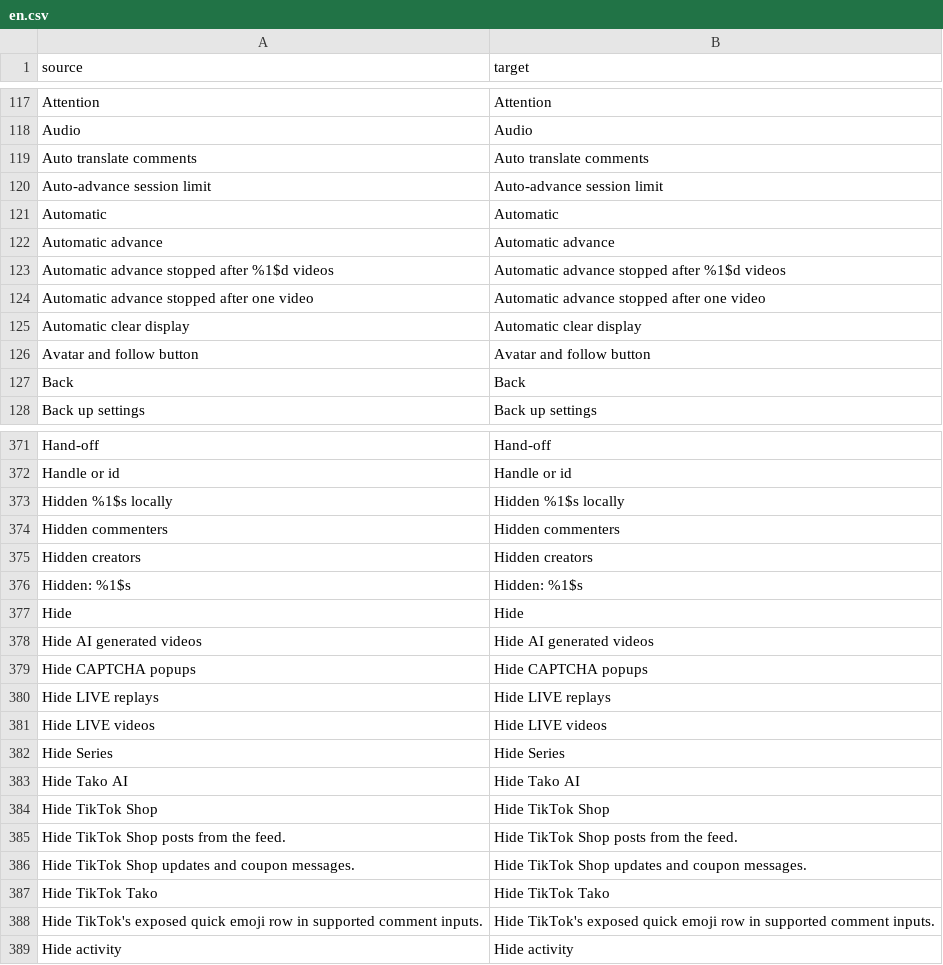
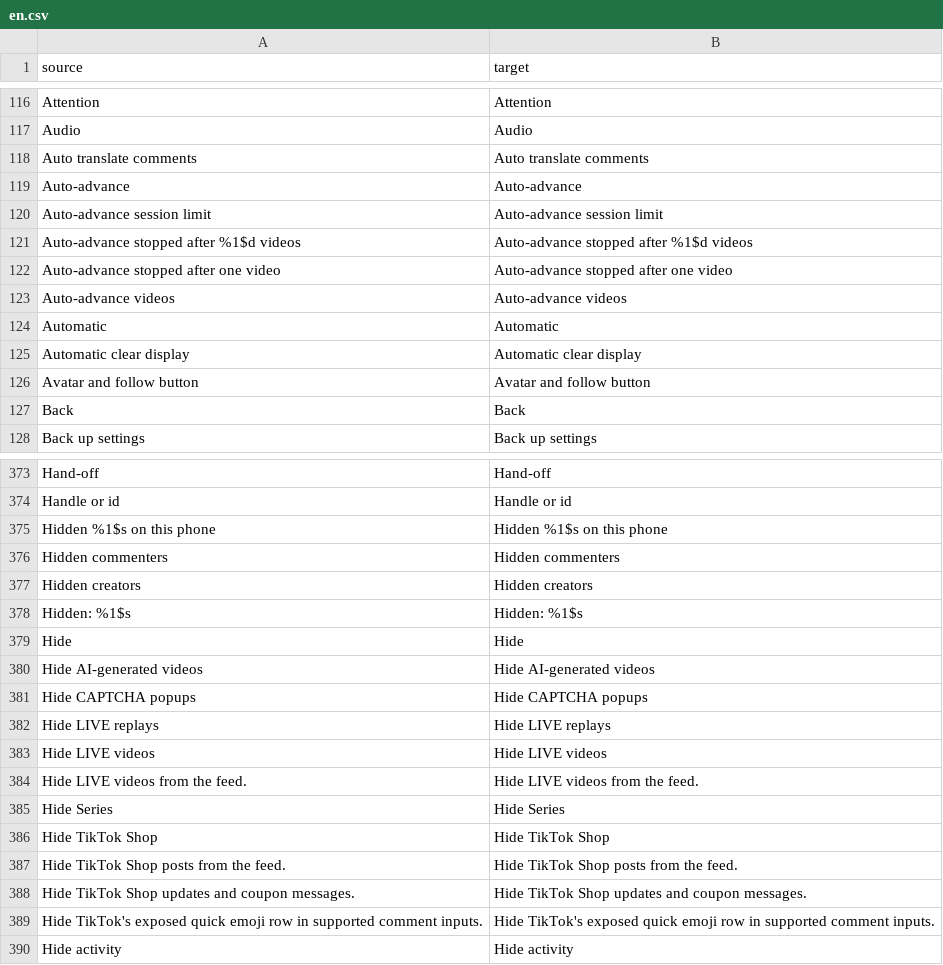
Before and after one commit to Dojz/hushfeed, a CSV file: extensions/tiktok/src/main/l10n/en.csv, drawn as a sheet; only a part is shown, gaps mark what is left out; the diff covers the shown part only.

```diff
--- a/extensions/tiktok/src/main/l10n/en.csv
+++ b/extensions/tiktok/src/main/l10n/en.csv
@@ -119,7 +118,8 @@ Audio,Audio
 Auto translate comments,Auto translate comments
+Auto-advance,Auto-advance
 Auto-advance session limit,Auto-advance session limit
+Auto-advance stopped after %1$d videos,Auto-advance stopped after %1$d videos
+Auto-advance stopped after one video,Auto-advance stopped after one video
+Auto-advance videos,Auto-advance videos
 Automatic,Automatic
-Automatic advance,Automatic advance
-Automatic advance stopped after %1$d videos,Automatic advance stopped after %1$d videos
-Automatic advance stopped after one video,Automatic advance stopped after one video
 Automatic clear display,Automatic clear display
@@ -372,3 +374,3 @@ Hand-off,Hand-off
 Handle or id,Handle or id
-Hidden %1$s locally,Hidden %1$s locally
+Hidden %1$s on this phone,Hidden %1$s on this phone
 Hidden commenters,Hidden commenters
@@ -377,3 +379,3 @@ Hidden: %1$s,Hidden: %1$s
 Hide,Hide
-Hide AI generated videos,Hide AI generated videos
+Hide AI-generated videos,Hide AI-generated videos
 Hide CAPTCHA popups,Hide CAPTCHA popups
@@ -381,4 +383,4 @@ Hide LIVE replays,Hide LIVE replays
 Hide LIVE videos,Hide LIVE videos
+Hide LIVE videos from the feed.,Hide LIVE videos from the feed.
 Hide Series,Hide Series
-Hide Tako AI,Hide Tako AI
 Hide TikTok Shop,Hide TikTok Shop
@@ -386,3 +388,2 @@ Hide TikTok Shop posts from the feed.,Hide TikTok Shop posts from the feed.
 Hide TikTok Shop updates and coupon messages.,Hide TikTok Shop updates and coupon messages.
-Hide TikTok Tako,Hide TikTok Tako
 Hide TikTok's exposed quick emoji row in supported comment inputs.,Hide TikTok's exposed quick emoji row in supported comment inputs.
```
Also changed, not shown: 30 added rows, 29 removed rows and 8 edited cells elsewhere in this file, extensions/tiktok/src/main/l10n/de.tsv, extensions/tiktok/src/main/l10n/es.tsv, 22 other files.
